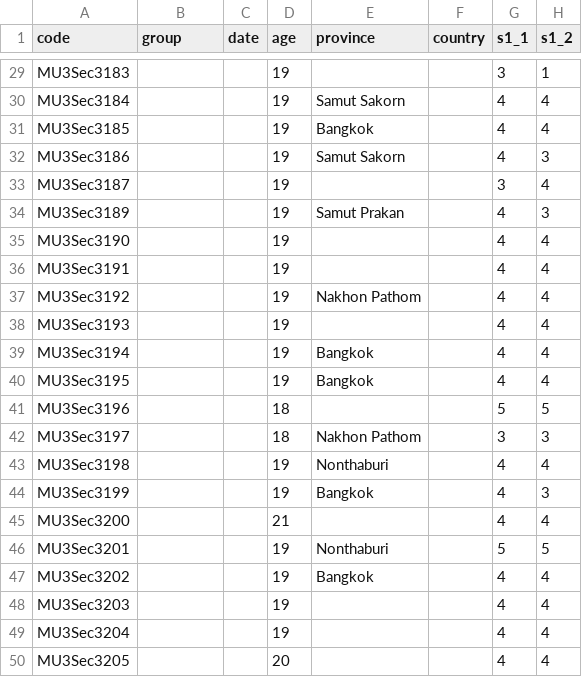
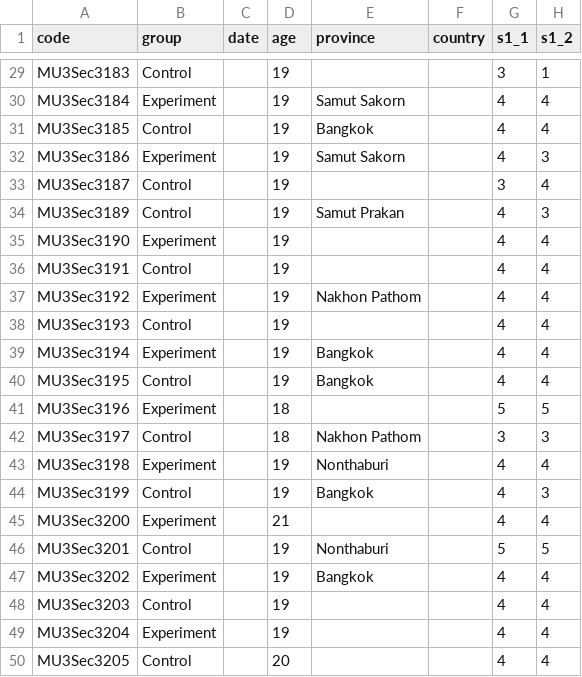
Before and after one commit to phatpt/ThirdExperimentMU_DBMS_Data, a CSV file: 2023.1_ITCS241_Section3.csv, drawn as a sheet; only a part is shown, gaps mark what is left out; the diff covers the shown part only; the diff names each change by its address in the sheet, - before the commit and + after, or states it on an @@ line.

Commit message:
Update 'Group' field

```diff
--- a/2023.1_ITCS241_Section3.csv
+++ b/2023.1_ITCS241_Section3.csv
-B29 (group): (empty)
+B29 (group): Control
-B30 (group): (empty)
+B30 (group): Experiment
-B31 (group): (empty)
+B31 (group): Control
-B32 (group): (empty)
+B32 (group): Experiment
-B33:B34 (group): (empty)
+B33:B34 (group): Control
-B35 (group): (empty)
+B35 (group): Experiment
-B36 (group): (empty)
+B36 (group): Control
-B37 (group): (empty)
+B37 (group): Experiment
-B38 (group): (empty)
+B38 (group): Control
-B39 (group): (empty)
+B39 (group): Experiment
-B40 (group): (empty)
+B40 (group): Control
-B41 (group): (empty)
+B41 (group): Experiment
-B42 (group): (empty)
+B42 (group): Control
-B43 (group): (empty)
+B43 (group): Experiment
-B44 (group): (empty)
+B44 (group): Control
-B45 (group): (empty)
+B45 (group): Experiment
-B46 (group): (empty)
+B46 (group): Control
-B47 (group): (empty)
+B47 (group): Experiment
-B48 (group): (empty)
+B48 (group): Control
-B49 (group): (empty)
+B49 (group): Experiment
-B50 (group): (empty)
+B50 (group): Control
```
Also changed, not shown: 27 edited cells elsewhere in this file.
